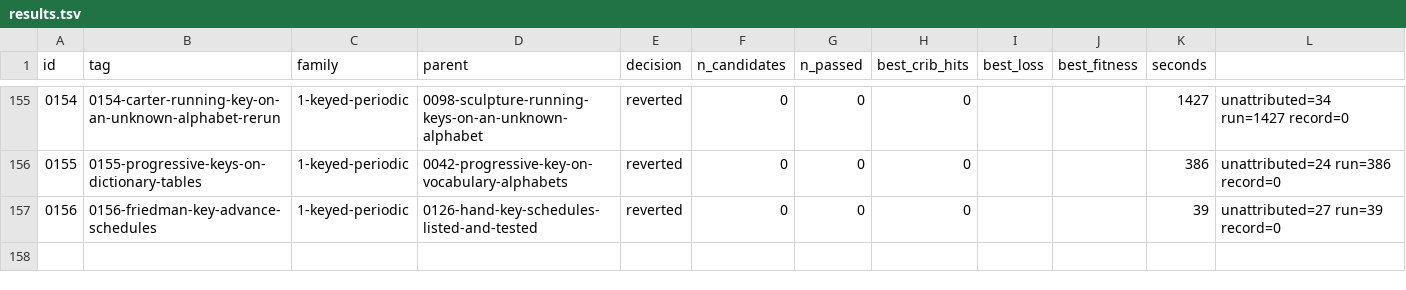
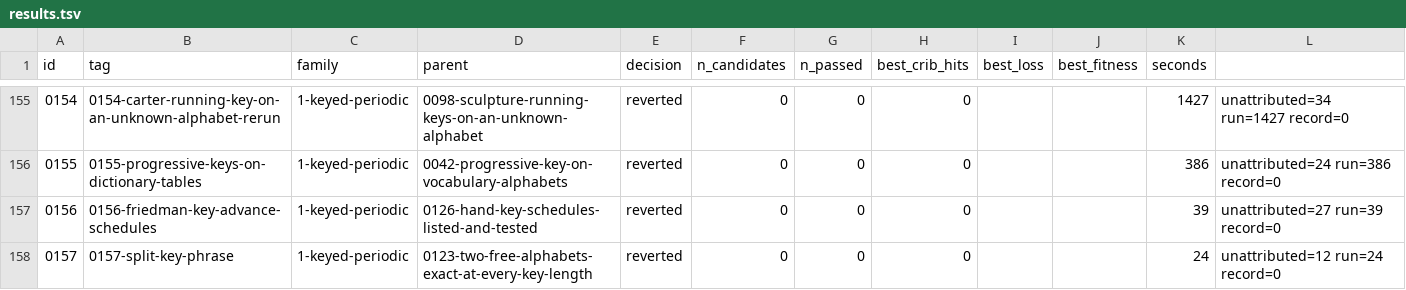
Before and after one commit to akaalias/k4, a TSV file: results.tsv, drawn as a sheet; only a part is shown, gaps mark what is left out; the diff names each change by its address in the sheet, - before the commit and + after, or states it on an @@ line.

Commit message:
exp 0157-split-key-phrase: reverted (0/0 passed gates, best cribs 0/24)
F1.11: a split key phrase: its first part mixes the plain alphabet, its second the cipher alphabet, the whole phrase is the repeating key
Family: 1-keyed-periodic
Parent: 0123-two-free-alphabets-exact-at-every-key-length
Changed: F1.11 (added 2026-10-16 from Elementary Military Cryptography, 1935/1943, par. 59d: the key phrase CENTRAL AMERICA split into CENTRAL for one alphabet and AMERICA for the other, the whole phrase the key). 0123 showed two unknown alphabets admit K4 only at key lengths 8, 13, 16, 19, 20, 23, 24 and 26; here the alphabets and key are fixed by a phrase, so each phrase is one exact decryption. Phrases: every ordered pair of puzzle words, and every run of 2-4 consecutive words of the K1-K3 plaintexts split at each inner word boundary, of total length 3-30 (all lengths tried, not only 0123's eight, as a check).

```diff
--- a/results.tsv
+++ b/results.tsv
+row 158: 0157 | 0157-split-key-phrase | 1-keyed-periodic | 0123-two-free-alphabets-exact-at-every-key-length | reverted | 0 | 0 | 0 |  |  | 24 | unattributed=12 run=24 record=0
```
Also changed, not shown: 5 other files.
